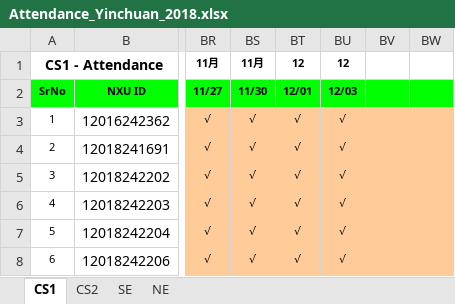
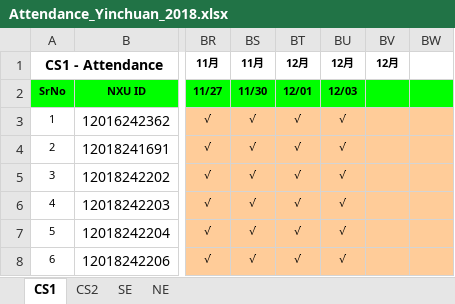
Before and after one commit to niit-nxu/Sept-2020---Jan-2021, an Excel workbook: Grade 2018/Attendance/Attendance_Yinchuan_2018.xlsx, sheet CS1, drawn as a sheet; only a part is shown, gaps mark what is left out; values as stored, in another font and other column widths than the file's, no borders; conditional formats not drawn; the diff names each change by its address in the sheet, - before the commit and + after, or states it on an @@ line.

Commit message:
Update Attendance_Yinchuan_2018.xlsx

```diff
--- a/Grade 2018/Attendance/Attendance_Yinchuan_2018.xlsx (sheet CS1)
+++ b/Grade 2018/Attendance/Attendance_Yinchuan_2018.xlsx (sheet CS1)
-BT1: 12
+BT1: 12月
-BU1: 12
+BU1: 12月
-BV1: (empty)
+BV1: 12月
```
